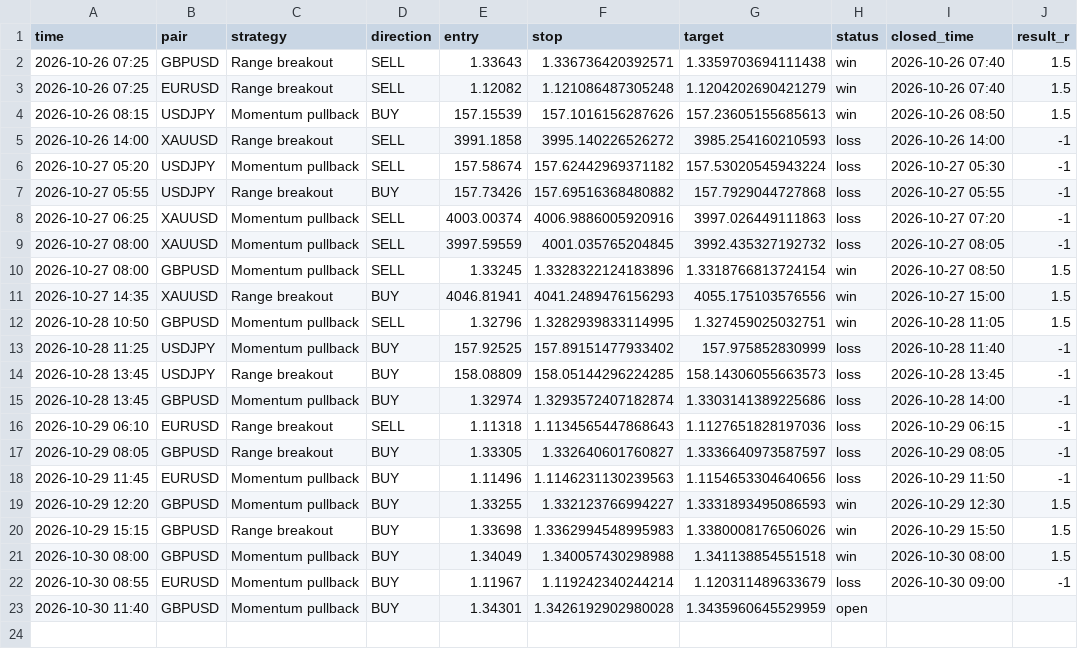
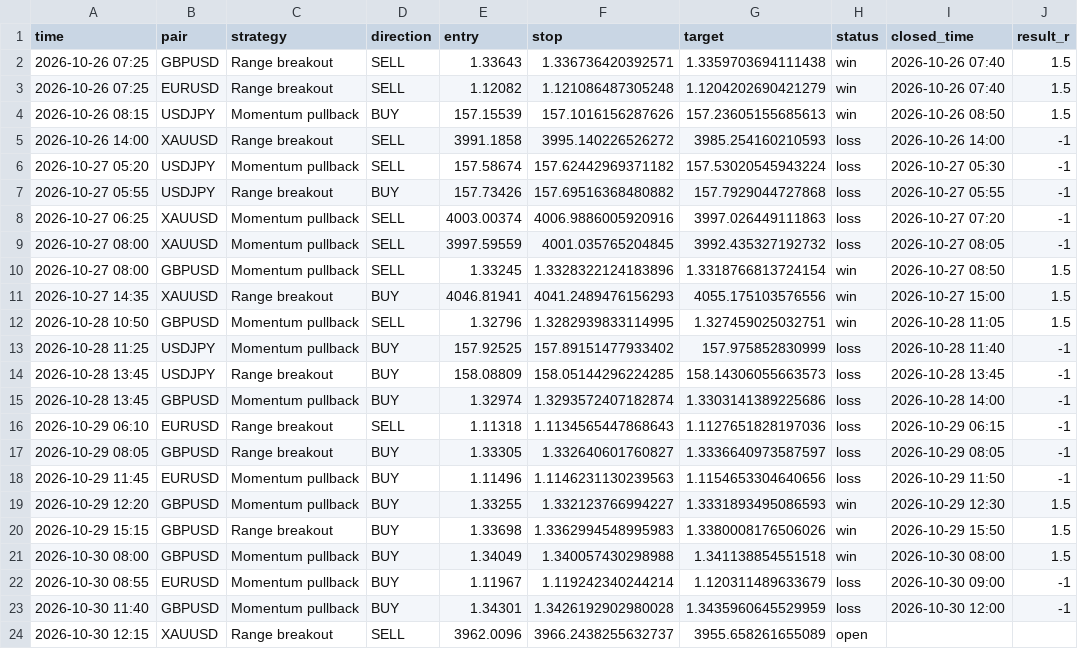
Before and after one commit to kelvinzone1-code/Forex-signals, a CSV file: signals.csv, drawn as a sheet.

Commit message:
Update signals

```diff
--- a/signals.csv
+++ b/signals.csv
@@ -22,2 +22,3 @@ time,pair,strategy,direction,entry,stop,target,status,closed_time,result_r
 2026-10-30 08:55,EURUSD,Momentum pullback,BUY,1.11967,1.119242340244214,1.120311489633679,loss,2026-10-30 09:00,-1
-2026-10-30 11:40,GBPUSD,Momentum pullback,BUY,1.34301,1.3426192902980028,1.3435960645529959,open,,
+2026-10-30 11:40,GBPUSD,Momentum pullback,BUY,1.34301,1.3426192902980028,1.3435960645529959,loss,2026-10-30 12:00,-1
+2026-10-30 12:15,XAUUSD,Range breakout,SELL,3962.0096,3966.2438255632737,3955.658261655089,open,,
```
